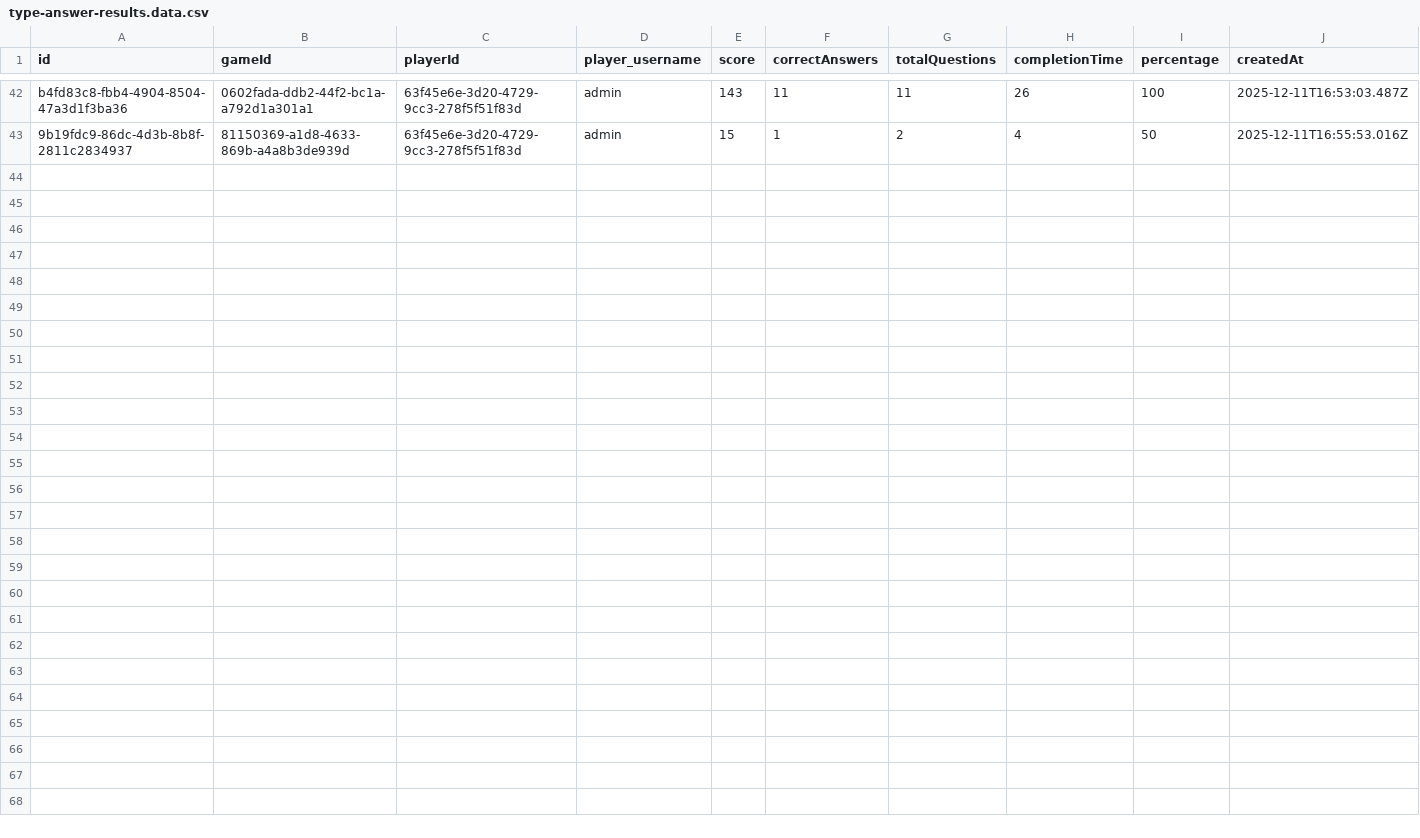
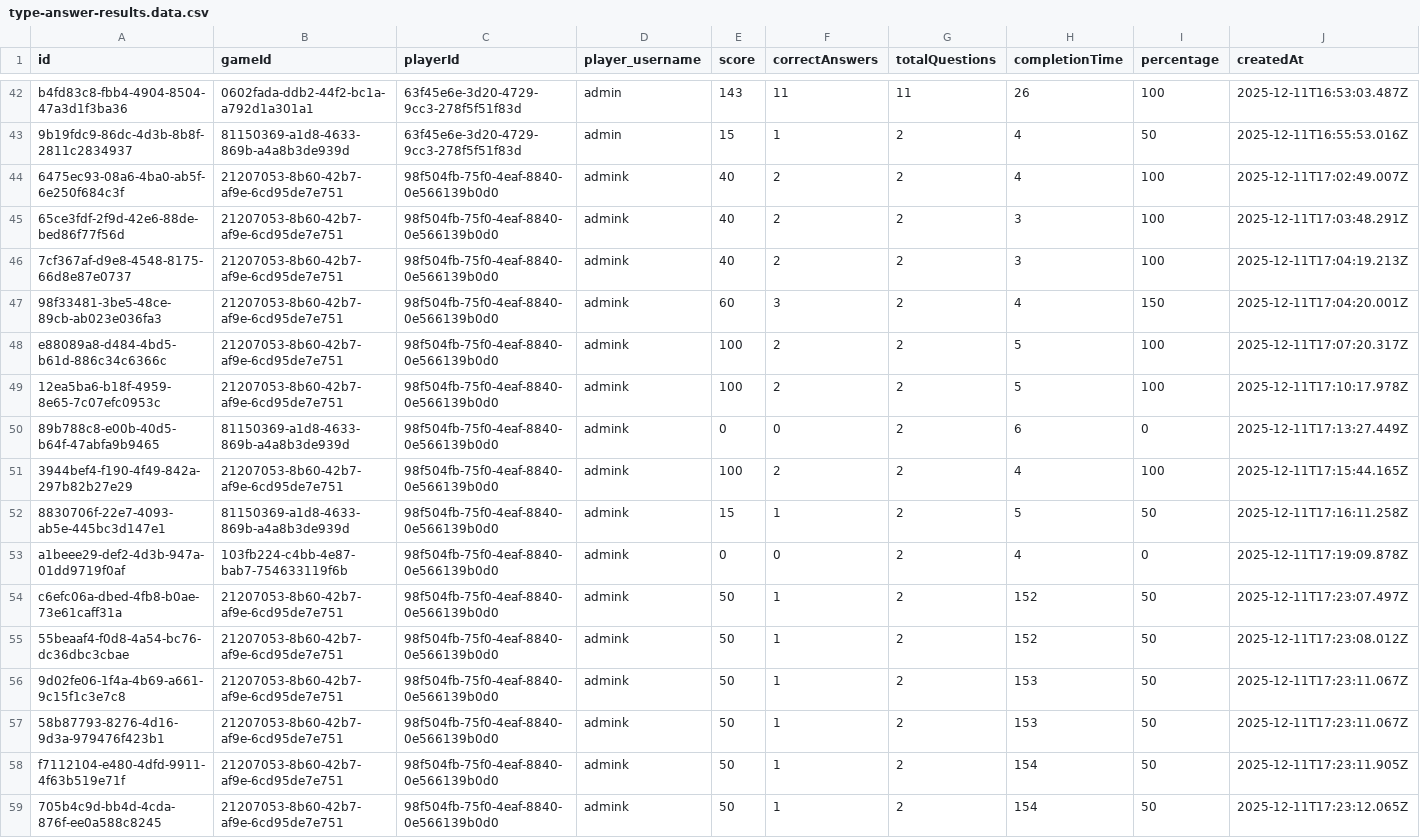
Before and after one commit to HikariReiziq/FP-PemrogramanWebsite-BE-2025, a CSV file: prisma/seeder/data/type-answer-results.data.csv, drawn as a sheet; only a part is shown, gaps mark what is left out; the diff names each change by its address in the sheet, - before the commit and + after, or states it on an @@ line.

Commit message:
chore: update type-answer CSV data

```diff
--- a/prisma/seeder/data/type-answer-results.data.csv
+++ b/prisma/seeder/data/type-answer-results.data.csv
+row 44: 6475ec93-08a6-4ba0-ab5f-6e250f684c3f | 21207053-8b60-42b7-af9e-6cd95de7e751 | 98f504fb-75f0-4eaf-8840-0e566139b0d0 | admink | 40 | 2 | 2 | 4 | 100 | 2025-12-11T17:02:49.007Z
+row 45: 65ce3fdf-2f9d-42e6-88de-bed86f77f56d | 21207053-8b60-42b7-af9e-6cd95de7e751 | 98f504fb-75f0-4eaf-8840-0e566139b0d0 | admink | 40 | 2 | 2 | 3 | 100 | 2025-12-11T17:03:48.291Z
+row 46: 7cf367af-d9e8-4548-8175-66d8e87e0737 | 21207053-8b60-42b7-af9e-6cd95de7e751 | 98f504fb-75f0-4eaf-8840-0e566139b0d0 | admink | 40 | 2 | 2 | 3 | 100 | 2025-12-11T17:04:19.213Z
+row 47: 98f33481-3be5-48ce-89cb-ab023e036fa3 | 21207053-8b60-42b7-af9e-6cd95de7e751 | 98f504fb-75f0-4eaf-8840-0e566139b0d0 | admink | 60 | 3 | 2 | 4 | 150 | 2025-12-11T17:04:20.001Z
+row 48: e88089a8-d484-4bd5-b61d-886c34c6366c | 21207053-8b60-42b7-af9e-6cd95de7e751 | 98f504fb-75f0-4eaf-8840-0e566139b0d0 | admink | 100 | 2 | 2 | 5 | 100 | 2025-12-11T17:07:20.317Z
+row 49: 12ea5ba6-b18f-4959-8e65-7c07efc0953c | 21207053-8b60-42b7-af9e-6cd95de7e751 | 98f504fb-75f0-4eaf-8840-0e566139b0d0 | admink | 100 | 2 | 2 | 5 | 100 | 2025-12-11T17:10:17.978Z
+row 50: 89b788c8-e00b-40d5-b64f-47abfa9b9465 | 81150369-a1d8-4633-869b-a4a8b3de939d | 98f504fb-75f0-4eaf-8840-0e566139b0d0 | admink | 0 | 0 | 2 | 6 | 0 | 2025-12-11T17:13:27.449Z
+row 51: 3944bef4-f190-4f49-842a-297b82b27e29 | 21207053-8b60-42b7-af9e-6cd95de7e751 | 98f504fb-75f0-4eaf-8840-0e566139b0d0 | admink | 100 | 2 | 2 | 4 | 100 | 2025-12-11T17:15:44.165Z
+row 52: 8830706f-22e7-4093-ab5e-445bc3d147e1 | 81150369-a1d8-4633-869b-a4a8b3de939d | 98f504fb-75f0-4eaf-8840-0e566139b0d0 | admink | 15 | 1 | 2 | 5 | 50 | 2025-12-11T17:16:11.258Z
+row 53: a1beee29-def2-4d3b-947a-01dd9719f0af | 103fb224-c4bb-4e87-bab7-754633119f6b | 98f504fb-75f0-4eaf-8840-0e566139b0d0 | admink | 0 | 0 | 2 | 4 | 0 | 2025-12-11T17:19:09.878Z
+row 54: c6efc06a-dbed-4fb8-b0ae-73e61caff31a | 21207053-8b60-42b7-af9e-6cd95de7e751 | 98f504fb-75f0-4eaf-8840-0e566139b0d0 | admink | 50 | 1 | 2 | 152 | 50 | 2025-12-11T17:23:07.497Z
+row 55: 55beaaf4-f0d8-4a54-bc76-dc36dbc3cbae | 21207053-8b60-42b7-af9e-6cd95de7e751 | 98f504fb-75f0-4eaf-8840-0e566139b0d0 | admink | 50 | 1 | 2 | 152 | 50 | 2025-12-11T17:23:08.012Z
+row 56: 9d02fe06-1f4a-4b69-a661-9c15f1c3e7c8 | 21207053-8b60-42b7-af9e-6cd95de7e751 | 98f504fb-75f0-4eaf-8840-0e566139b0d0 | admink | 50 | 1 | 2 | 153 | 50 | 2025-12-11T17:23:11.067Z
+row 57: 58b87793-8276-4d16-9d3a-979476f423b1 | 21207053-8b60-42b7-af9e-6cd95de7e751 | 98f504fb-75f0-4eaf-8840-0e566139b0d0 | admink | 50 | 1 | 2 | 153 | 50 | 2025-12-11T17:23:11.067Z
+row 58: f7112104-e480-4dfd-9911-4f63b519e71f | 21207053-8b60-42b7-af9e-6cd95de7e751 | 98f504fb-75f0-4eaf-8840-0e566139b0d0 | admink | 50 | 1 | 2 | 154 | 50 | 2025-12-11T17:23:11.905Z
+row 59: 705b4c9d-bb4d-4cda-876f-ee0a588c8245 | 21207053-8b60-42b7-af9e-6cd95de7e751 | 98f504fb-75f0-4eaf-8840-0e566139b0d0 | admink | 50 | 1 | 2 | 154 | 50 | 2025-12-11T17:23:12.065Z
```
Also changed, not shown: prisma/seeder/data/type-answer-games.data.csv, prisma/seeder/data/type-answer-questions.data.csv.
